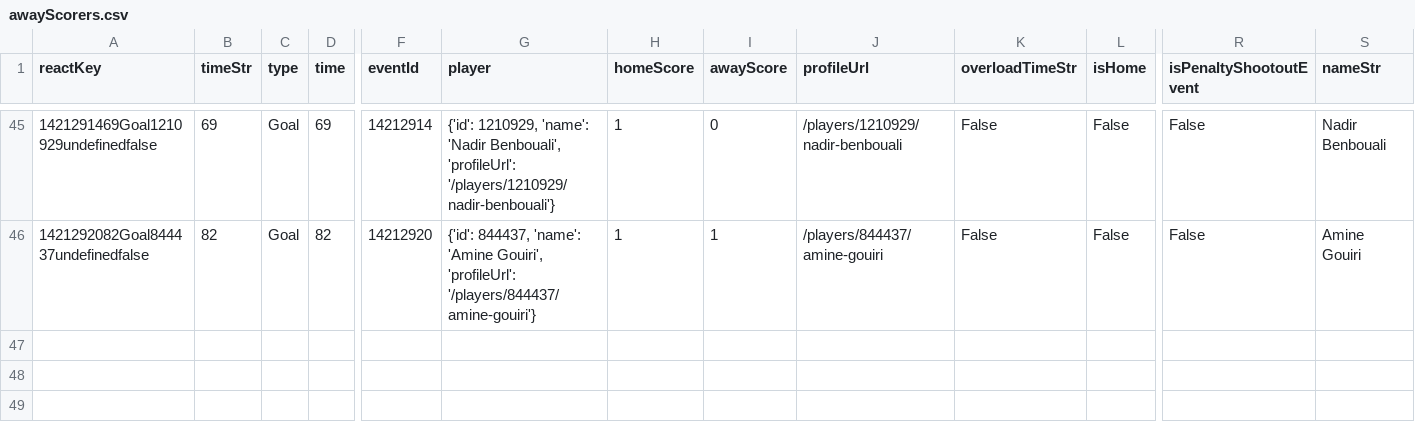
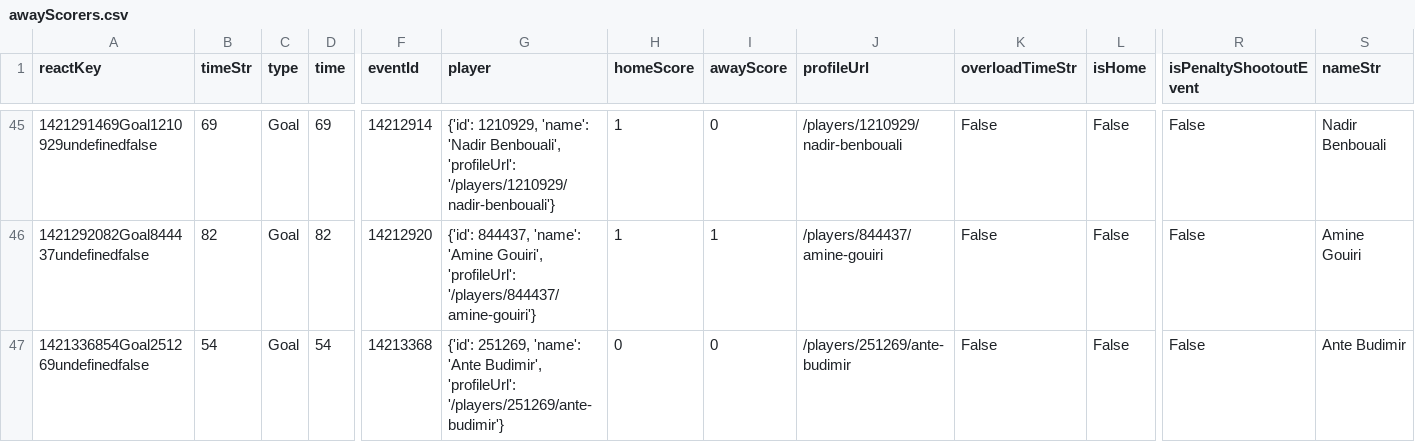
Before and after one commit to bolaxel/wcup26, a CSV file: goals/csv/awayScorers.csv, drawn as a sheet; only a part is shown, gaps mark what is left out; rows hold the shown columns only; the diff names each change by its address in the sheet, - before the commit and + after, or states it on an @@ line.

```diff
--- a/goals/csv/awayScorers.csv
+++ b/goals/csv/awayScorers.csv
+row 47: 1421336854Goal251269undefinedfalse | 54 | Goal | 54 | 14213368 | {'id': 251269, 'name': 'Ante Budimir', 'profileUrl': '/players/251269/ante-budimir'} | 0 | 0 | /players/251269/ante-budimir | False | False | False | Ante Budimir
```
Also changed, not shown: matchStats/csv/fotmob_match_stats.csv, 3 other files.
